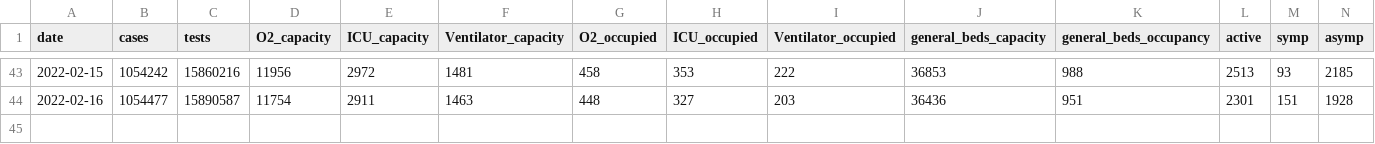
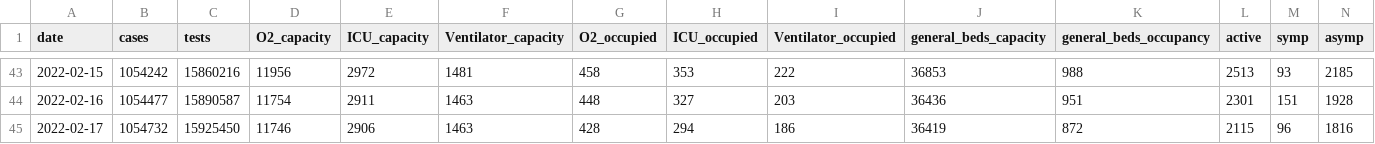
Before and after one commit to grill05/mumbai_mcgm_dashboards_archive, a CSV file: mumbai.csv, drawn as a sheet; only a part is shown, gaps mark what is left out; rows hold the shown columns only; the diff names each change by its address in the sheet, - before the commit and + after, or states it on an @@ line.

Commit message:
Automated report: Adding parsed csv data for today

```diff
--- a/mumbai.csv
+++ b/mumbai.csv
+row 45: 2022-02-17 | 1054732 | 15925450 | 11746 | 2906 | 1463 | 428 | 294 | 186 | 36419 | 872 | 2115 | 96 | 1816
```
Also changed, not shown: 2 other files.
